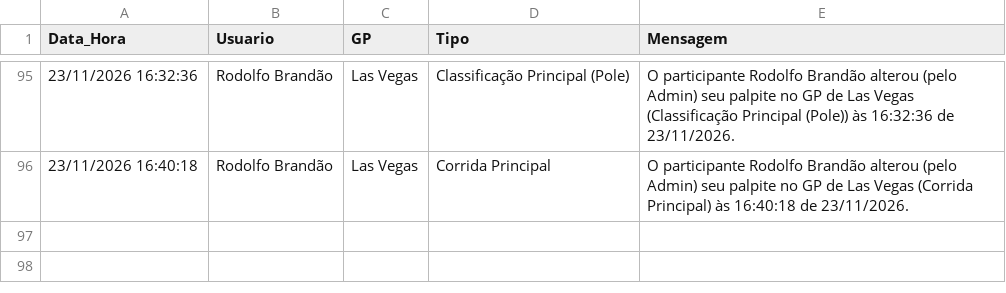
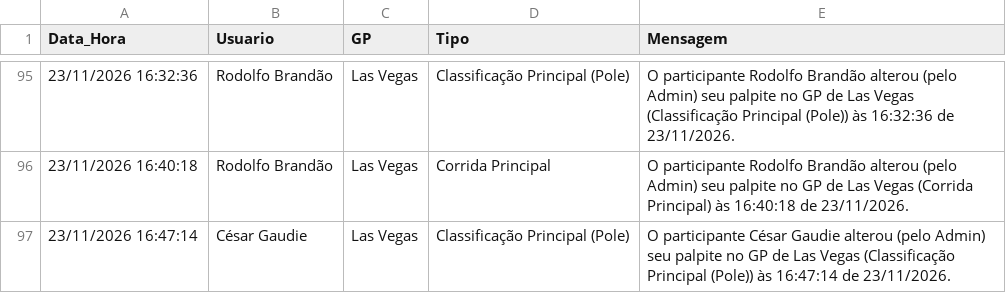
Before and after one commit to Brands14/bolao-f1-2026, a CSV file: historico_alteracoes_2026.csv, drawn as a sheet; only a part is shown, gaps mark what is left out; the diff names each change by its address in the sheet, - before the commit and + after, or states it on an @@ line.

Commit message:
Log de histórico: César Gaudie - Las Vegas

```diff
--- a/historico_alteracoes_2026.csv
+++ b/historico_alteracoes_2026.csv
+row 97: 23/11/2026 16:47:14 | César Gaudie | Las Vegas | Classificação Principal (Pole) | O participante César Gaudie alterou (pelo Admin) seu palpite no GP de Las Vegas (Classificação Principal (Pole)) às 16:47:14 de 23/11/2026.
```
